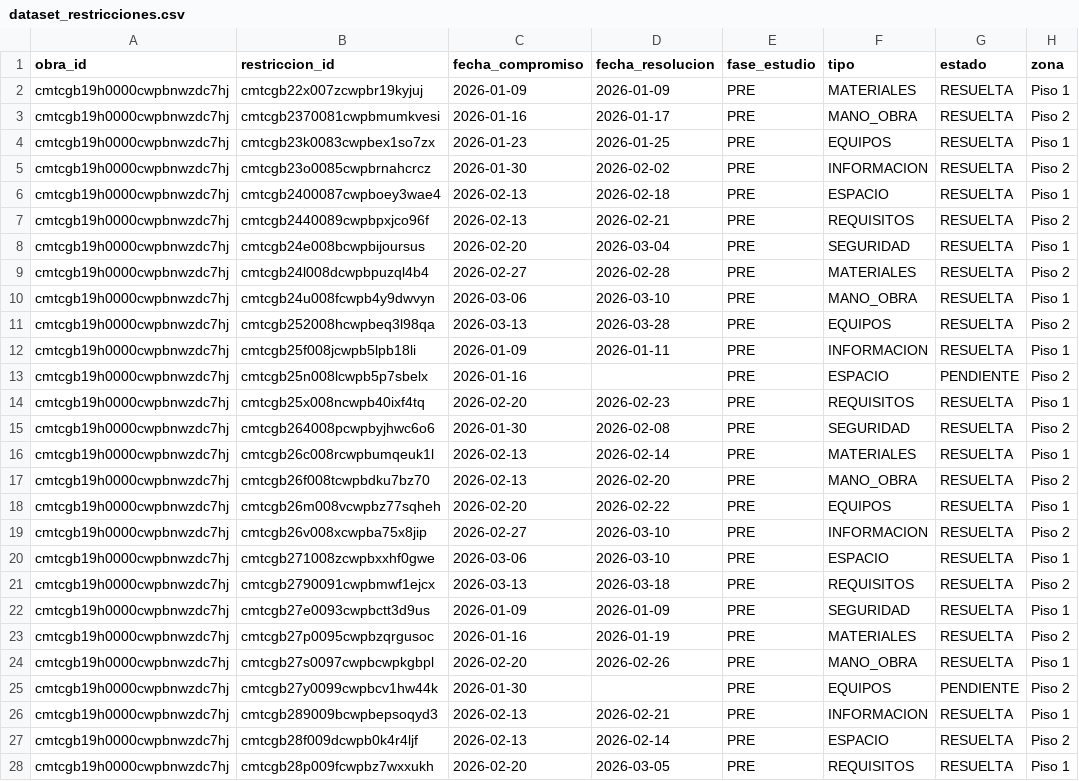
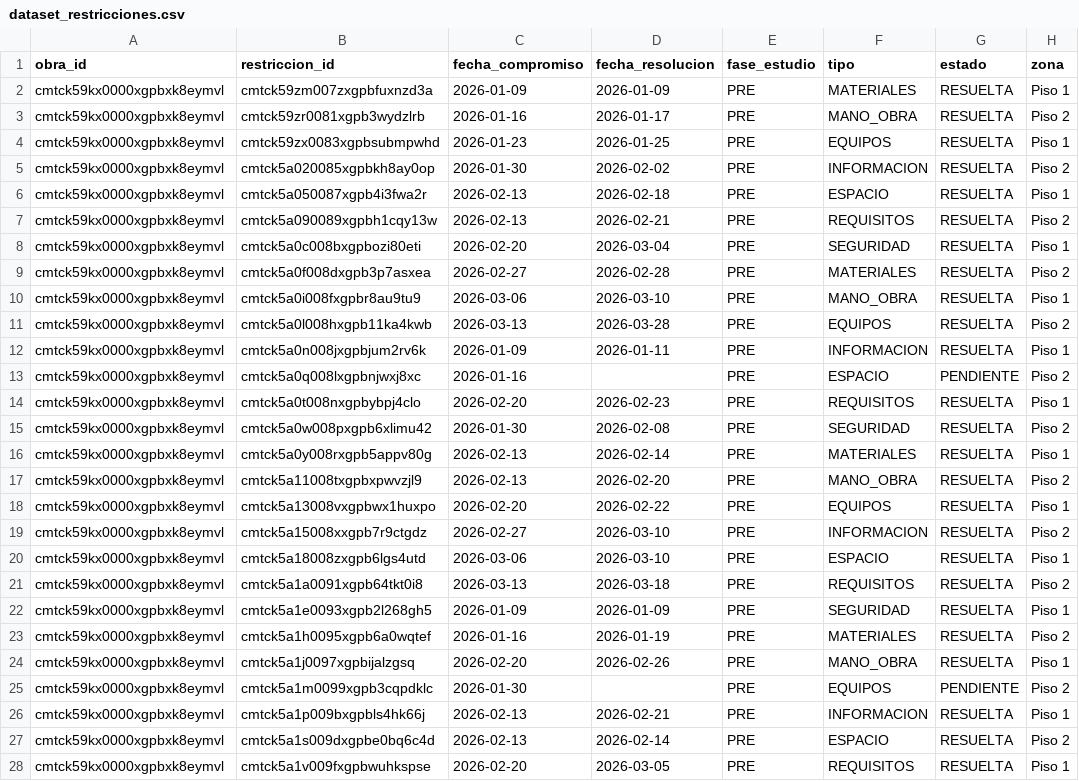
Before and after one commit to drcaceresruiz-glitch/gcm, a CSV file: docs/piloto/dataset_restricciones.csv, drawn as a sheet; only a part is shown; the diff covers the shown part only; the diff names each change by its address in the sheet, - before the commit and + after, or states it on an @@ line.

```diff
--- a/docs/piloto/dataset_restricciones.csv
+++ b/docs/piloto/dataset_restricciones.csv
-A2:A28 (obra_id): cmtcgb19h0000cwpbnwzdc7hj
+A2:A28 (obra_id): cmtck59kx0000xgpbxk8eymvl
-B2 (restriccion_id): cmtcgb22x007zcwpbr19kyjuj
+B2 (restriccion_id): cmtck59zm007zxgpbfuxnzd3a
-B3 (restriccion_id): cmtcgb2370081cwpbmumkvesi
+B3 (restriccion_id): cmtck59zr0081xgpb3wydzlrb
-B4 (restriccion_id): cmtcgb23k0083cwpbex1so7zx
+B4 (restriccion_id): cmtck59zx0083xgpbsubmpwhd
-B5 (restriccion_id): cmtcgb23o0085cwpbrnahcrcz
+B5 (restriccion_id): cmtck5a020085xgpbkh8ay0op
-B6 (restriccion_id): cmtcgb2400087cwpboey3wae4
+B6 (restriccion_id): cmtck5a050087xgpb4i3fwa2r
-B7 (restriccion_id): cmtcgb2440089cwpbpxjco96f
+B7 (restriccion_id): cmtck5a090089xgpbh1cqy13w
-B8 (restriccion_id): cmtcgb24e008bcwpbijoursus
+B8 (restriccion_id): cmtck5a0c008bxgpbozi80eti
-B9 (restriccion_id): cmtcgb24l008dcwpbpuzql4b4
+B9 (restriccion_id): cmtck5a0f008dxgpb3p7asxea
-B10 (restriccion_id): cmtcgb24u008fcwpb4y9dwvyn
+B10 (restriccion_id): cmtck5a0i008fxgpbr8au9tu9
-B11 (restriccion_id): cmtcgb252008hcwpbeq3l98qa
+B11 (restriccion_id): cmtck5a0l008hxgpb11ka4kwb
-B12 (restriccion_id): cmtcgb25f008jcwpb5lpb18li
+B12 (restriccion_id): cmtck5a0n008jxgpbjum2rv6k
-B13 (restriccion_id): cmtcgb25n008lcwpb5p7sbelx
+B13 (restriccion_id): cmtck5a0q008lxgpbnjwxj8xc
-B14 (restriccion_id): cmtcgb25x008ncwpb40ixf4tq
+B14 (restriccion_id): cmtck5a0t008nxgpbybpj4clo
-B15 (restriccion_id): cmtcgb264008pcwpbyjhwc6o6
+B15 (restriccion_id): cmtck5a0w008pxgpb6xlimu42
-B16 (restriccion_id): cmtcgb26c008rcwpbumqeuk1l
+B16 (restriccion_id): cmtck5a0y008rxgpb5appv80g
-B17 (restriccion_id): cmtcgb26f008tcwpbdku7bz70
+B17 (restriccion_id): cmtck5a11008txgpbxpwvzjl9
-B18 (restriccion_id): cmtcgb26m008vcwpbz77sqheh
+B18 (restriccion_id): cmtck5a13008vxgpbwx1huxpo
-B19 (restriccion_id): cmtcgb26v008xcwpba75x8jip
+B19 (restriccion_id): cmtck5a15008xxgpb7r9ctgdz
-B20 (restriccion_id): cmtcgb271008zcwpbxxhf0gwe
+B20 (restriccion_id): cmtck5a18008zxgpb6lgs4utd
-B21 (restriccion_id): cmtcgb2790091cwpbmwf1ejcx
+B21 (restriccion_id): cmtck5a1a0091xgpb64tkt0i8
-B22 (restriccion_id): cmtcgb27e0093cwpbctt3d9us
+B22 (restriccion_id): cmtck5a1e0093xgpb2l268gh5
-B23 (restriccion_id): cmtcgb27p0095cwpbzqrgusoc
+B23 (restriccion_id): cmtck5a1h0095xgpb6a0wqtef
-B24 (restriccion_id): cmtcgb27s0097cwpbcwpkgbpl
+B24 (restriccion_id): cmtck5a1j0097xgpbijalzgsq
-B25 (restriccion_id): cmtcgb27y0099cwpbcv1hw44k
+B25 (restriccion_id): cmtck5a1m0099xgpb3cqpdklc
-B26 (restriccion_id): cmtcgb289009bcwpbepsoqyd3
+B26 (restriccion_id): cmtck5a1p009bxgpbls4hk66j
-B27 (restriccion_id): cmtcgb28f009dcwpb0k4r4ljf
+B27 (restriccion_id): cmtck5a1s009dxgpbe0bq6c4d
-B28 (restriccion_id): cmtcgb28p009fcwpbz7wxxukh
+B28 (restriccion_id): cmtck5a1v009fxgpbwuhkspse
```
Also changed, not shown: 66 edited cells elsewhere in this file, docs/piloto/dataset_aprendizaje.csv, docs/piloto/dataset_compromisos.csv, 5 other files.
